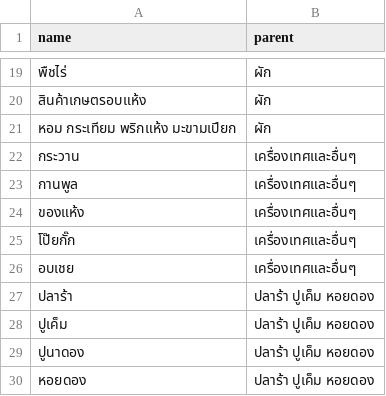
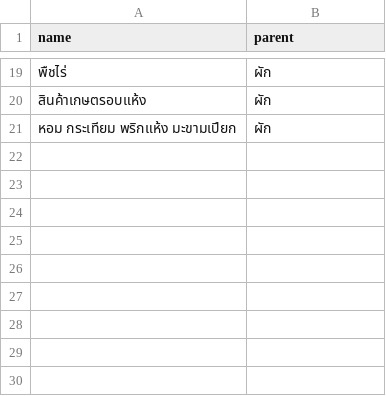
Before and after one commit to nattapanp/nattapan.p, a CSV file: treeCsv.csv, drawn as a sheet; only a part is shown, gaps mark what is left out; the diff names each change by its address in the sheet, - before the commit and + after, or states it on an @@ line.

Commit message:
Update treeCsv.csv

```diff
--- a/treeCsv.csv
+++ b/treeCsv.csv
-row 22: กระวาน | เครื่องเทศและอื่นๆ
-row 23: กานพูล | เครื่องเทศและอื่นๆ
-row 24: ของแห้ง | เครื่องเทศและอื่นๆ
-row 25: โป๊ยกั๊ก | เครื่องเทศและอื่นๆ
-row 26: อบเชย | เครื่องเทศและอื่นๆ
-row 27: ปลาร้า | ปลาร้า ปูเค็ม หอยดอง
-row 28: ปูเค็ม | ปลาร้า ปูเค็ม หอยดอง
-row 29: ปูนาดอง | ปลาร้า ปูเค็ม หอยดอง
-row 30: หอยดอง | ปลาร้า ปูเค็ม หอยดอง
```
